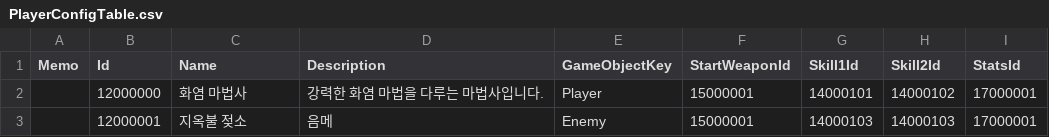
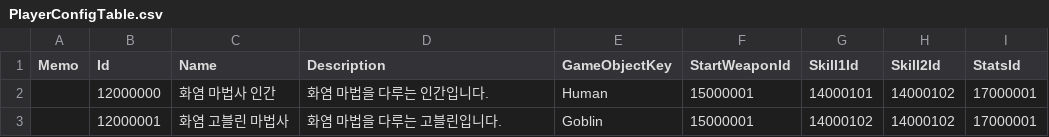
Before and after one commit to JIN5EOK/DungeonShooter, a CSV file: Assets/_DataTables/Tables/PlayerConfigTable.csv, drawn as a sheet.

Commit message:
feat: PlayerFactory, EnemyFactory에서 생성시 레이어 설정하도록 변경

```diff
--- a/Assets/_DataTables/Tables/PlayerConfigTable.csv
+++ b/Assets/_DataTables/Tables/PlayerConfigTable.csv
@@ -1,3 +1,3 @@
 Memo,Id,Name,Description,GameObjectKey,StartWeaponId,Skill1Id,Skill2Id,StatsId
-,12000000,화염 마법사,강력한 화염 마법을 다루는 마법사입니다.,Player,15000001,14000101,14000102,17000001
-,12000001,지옥불 젖소,음메,Enemy,15000001,14000103,14000103,17000001
+,12000000,화염 마법사 인간,화염 마법을 다루는 인간입니다.,Human,15000001,14000101,14000102,17000001
+,12000001,화염 고블린 마법사,화염 마법을 다루는 고블린입니다.,Goblin,15000001,14000102,14000102,17000001
```
Also changed, not shown: 11 other files.
